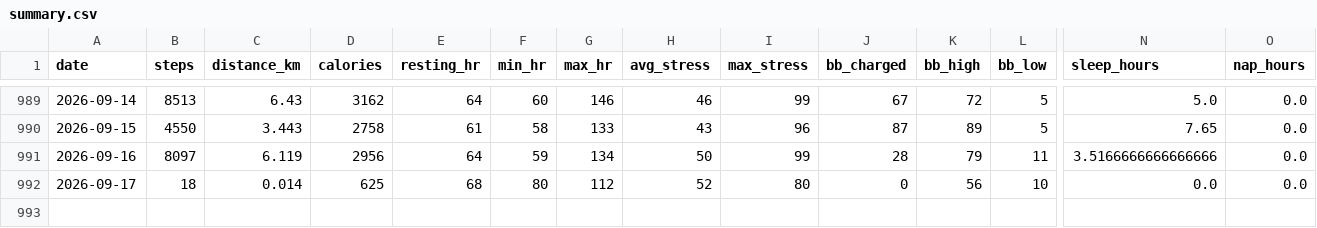
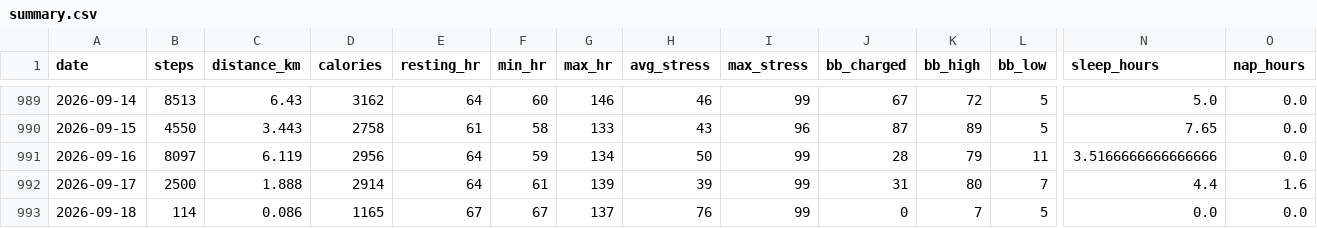
Before and after one commit to chenzihuan67/garmin-sync, a CSV file: summary.csv, drawn as a sheet; only a part is shown, gaps mark what is left out; rows hold the shown columns only; the diff covers the shown part only; the diff names each change by its address in the sheet, - before the commit and + after, or states it on an @@ line.

```diff
--- a/summary.csv
+++ b/summary.csv
-B992 (steps): 18
+B992 (steps): 2500
-C992 (distance_km): 0.014
+C992 (distance_km): 1.888
-D992 (calories): 625
+D992 (calories): 2914
-E992 (resting_hr): 68
+E992 (resting_hr): 64
-F992 (min_hr): 80
+F992 (min_hr): 61
-G992 (max_hr): 112
+G992 (max_hr): 139
-H992 (avg_stress): 52
+H992 (avg_stress): 39
-I992 (max_stress): 80
+I992 (max_stress): 99
-J992 (bb_charged): 0
+J992 (bb_charged): 31
-K992 (bb_high): 56
+K992 (bb_high): 80
-L992 (bb_low): 10
+L992 (bb_low): 7
-N992 (sleep_hours): 0.0
+N992 (sleep_hours): 4.4
-O992 (nap_hours): 0.0
+O992 (nap_hours): 1.6
+row 993: 2026-09-18 | 114 | 0.086 | 1165 | 67 | 67 | 137 | 76 | 99 | 0 | 7 | 5 | 0.0 | 0.0
```
Also changed, not shown: 7 edited cells elsewhere in this file, 4 other files.
